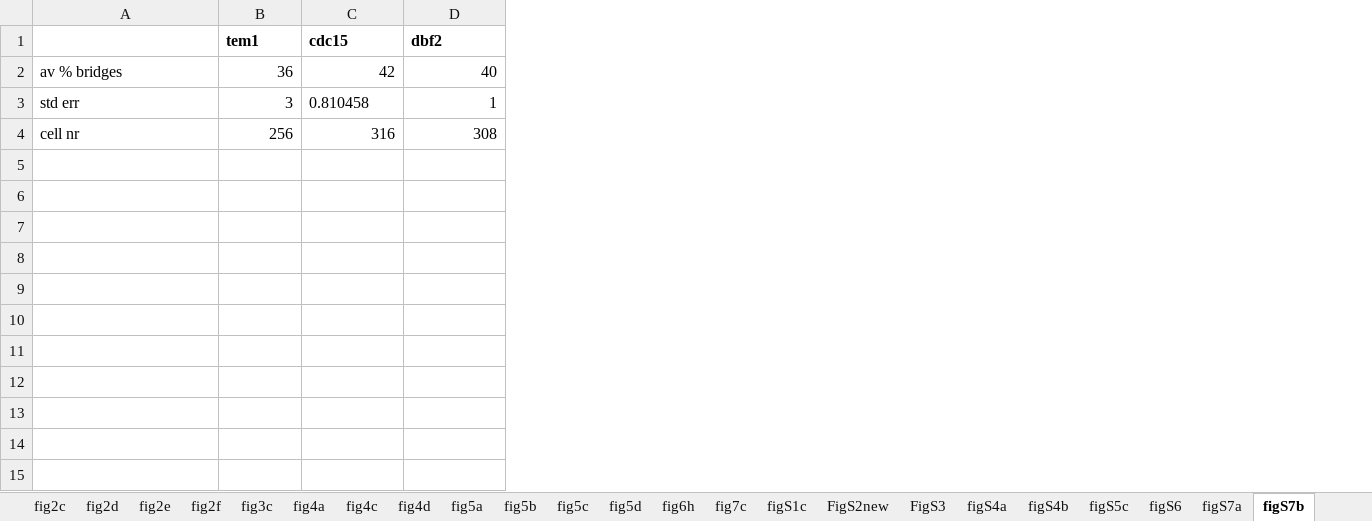
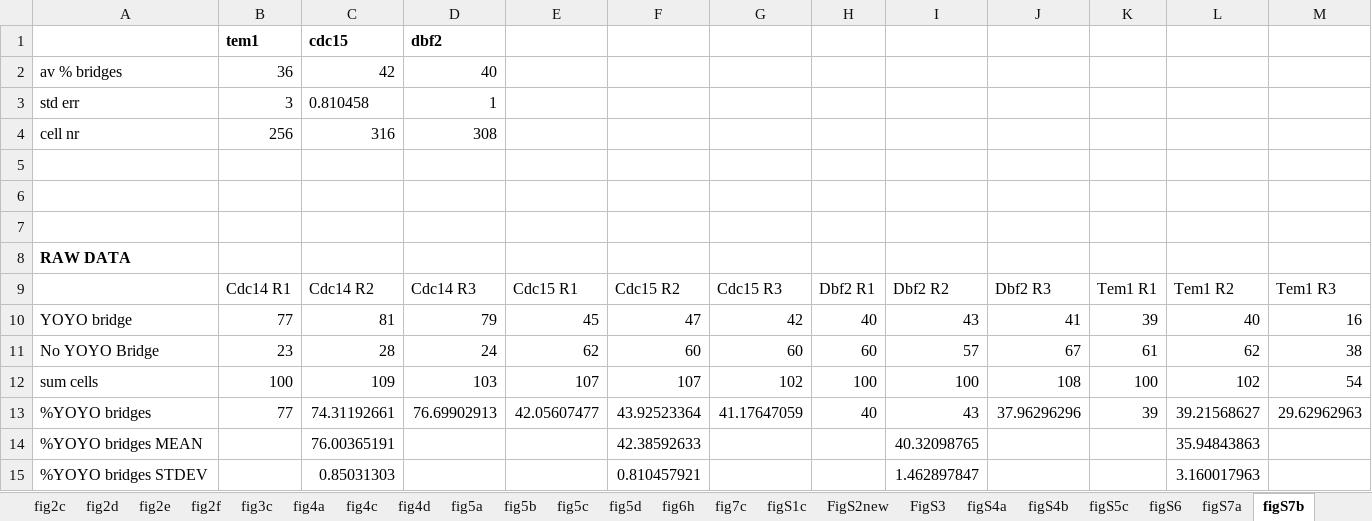
Before and after one commit to amissarova/Mendoza__ReplicationEvolution, an Excel workbook: Ivanova source data.xlsx, sheet figS7b, drawn as a sheet; values as stored, in another font and other column widths than the file's, no borders; the diff names each change by its address in the sheet, - before the commit and + after, or states it on an @@ line.

```diff
--- a/Ivanova source data.xlsx (sheet figS7b)
+++ b/Ivanova source data.xlsx (sheet figS7b)
+column E, empty
+column F, empty
+column G, empty
+column H, empty
+column I, empty
+column J, empty
+column K, empty
+column L, empty
+column M, empty
+row 5: (empty)
+row 6: (empty)
+row 7: (empty)
+row 8: RAW DATA
+row 9:  | Cdc14 R1 | Cdc14 R2 | Cdc14 R3 | Cdc15 R1 | Cdc15 R2 | Cdc15 R3 | Dbf2 R1 | Dbf2 R2 | Dbf2 R3 | Tem1 R1 | Tem1 R2 | Tem1 R3
+row 10: YOYO bridge | 77 | 81 | 79 | 45 | 47 | 42 | 40 | 43 | 41 | 39 | 40 | 16
+row 11: No YOYO Bridge | 23 | 28 | 24 | 62 | 60 | 60 | 60 | 57 | 67 | 61 | 62 | 38
+row 12: sum cells | 100 | 109 | 103 | 107 | 107 | 102 | 100 | 100 | 108 | 100 | 102 | 54
+row 13: %YOYO bridges | 77 | 74.31192661 | 76.69902913 | 42.05607477 | 43.92523364 | 41.17647059 | 40 | 43 | 37.96296296 | 39 | 39.21568627 | 29.62962963
+row 14: %YOYO bridges MEAN |  | 76.00365191 |  |  | 42.38592633 |  |  | 40.32098765 |  |  | 35.94843863
+row 15: %YOYO bridges STDEV |  | 0.85031303 |  |  | 0.810457921 |  |  | 1.462897847 |  |  | 3.160017963
```
Also changed, not shown: sheet figS7a.
